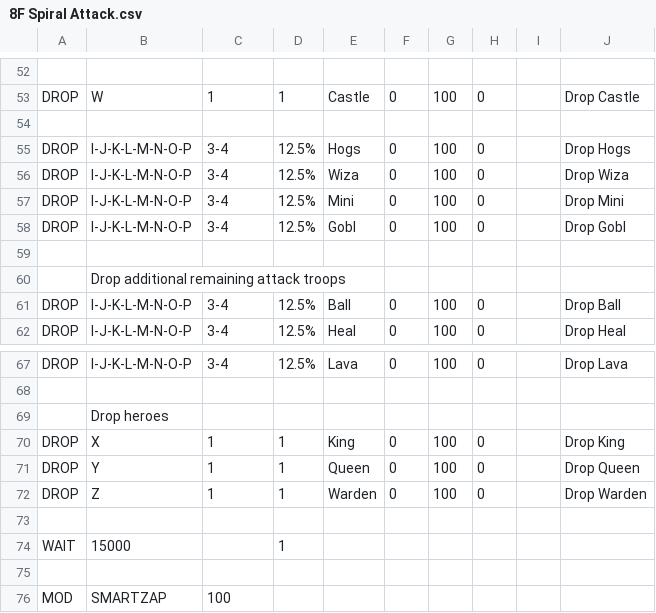
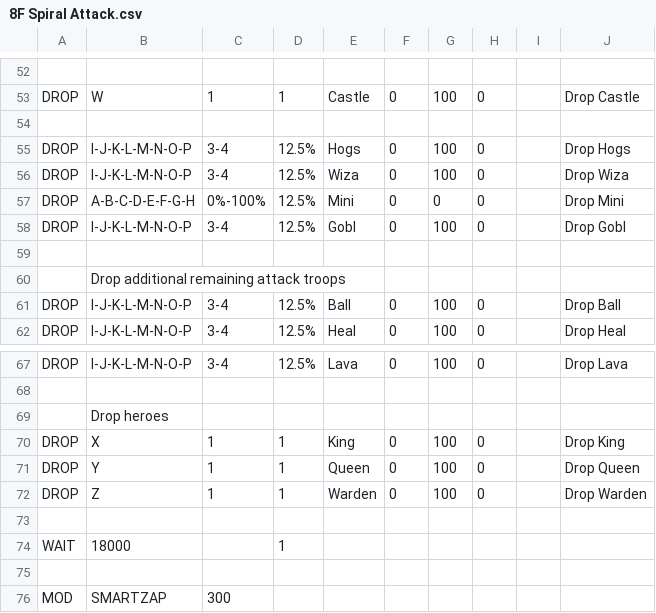
Before and after one commit to blackBao/MyBot, a CSV file: CSV/Attack/8F Spiral Attack.csv, drawn as a sheet; only a part is shown, gaps mark what is left out.

```diff
--- a/CSV/Attack/8F Spiral Attack.csv
+++ b/CSV/Attack/8F Spiral Attack.csv
@@ -56,3 +56,3 @@ DROP  |I-J-K-L-M-N-O-P |3-4       |12.5%      |Hogs       |0          |100
 DROP  |I-J-K-L-M-N-O-P |3-4       |12.5%      |Wiza       |0          |100        |0          |            |Drop Wiza
-DROP  |I-J-K-L-M-N-O-P |3-4       |12.5%      |Mini       |0          |100        |0          |            |Drop Mini
+DROP  |A-B-C-D-E-F-G-H |0%-100%   |12.5%      |Mini       |0          |0          |0          |            |Drop Mini
 DROP  |I-J-K-L-M-N-O-P |3-4       |12.5%      |Gobl       |0          |100        |0          |            |Drop Gobl
@@ -73,4 +73,4 @@ DROP  |Z               |1         |1          |Warden     |0          |100
 
-WAIT  |15000           |          |1          |           |           |           |           |           |
+WAIT  |18000           |          |1          |           |           |           |           |           |
 
-MOD   |SMARTZAP        |100
+MOD   |SMARTZAP        |300
```
Also changed, not shown: CSV/Attack/8F Attack.csv, CSV/Attack/Classic FF Attack.csv, 5 other files.
